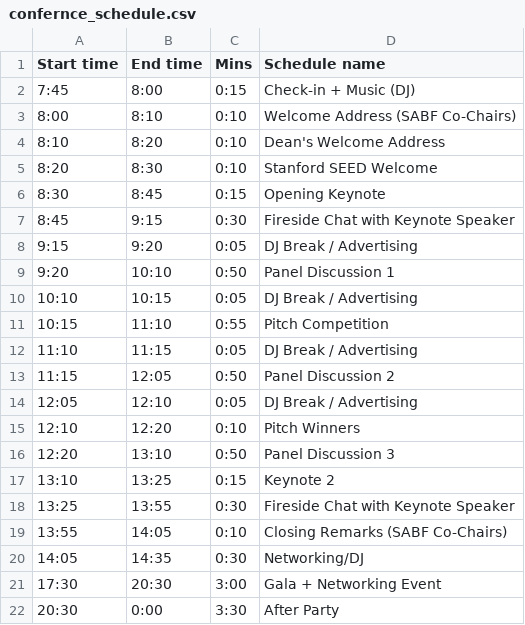
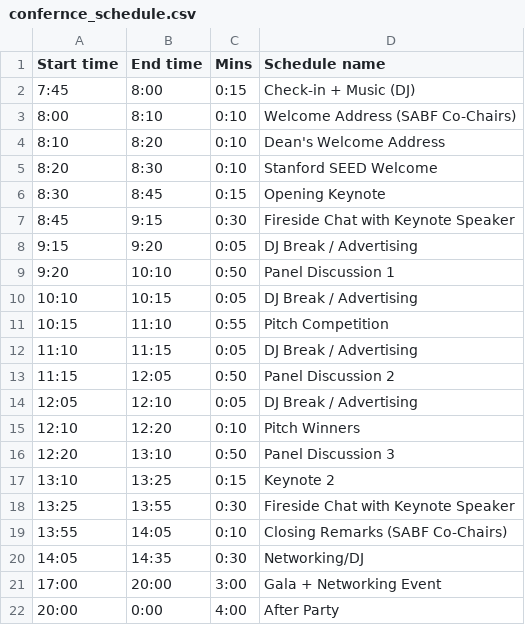
Before and after one commit to juliet29/sabf_2022, a CSV file: src/data/confernce_schedule.csv, drawn as a sheet.

Commit message:
sched

```diff
--- a/src/data/confernce_schedule.csv
+++ b/src/data/confernce_schedule.csv
@@ -20,3 +20,3 @@ Start time,End time,Mins,Schedule name
 14:05,14:35,0:30,Networking/DJ
-17:30,20:30,3:00,Gala + Networking Event
-20:30,0:00,3:30,After Party
+17:00,20:00,3:00,Gala + Networking Event
+20:00,0:00,4:00,After Party
```
Also changed, not shown: 3 other files.
